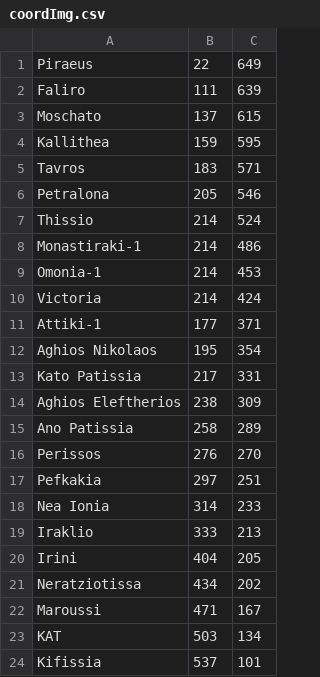
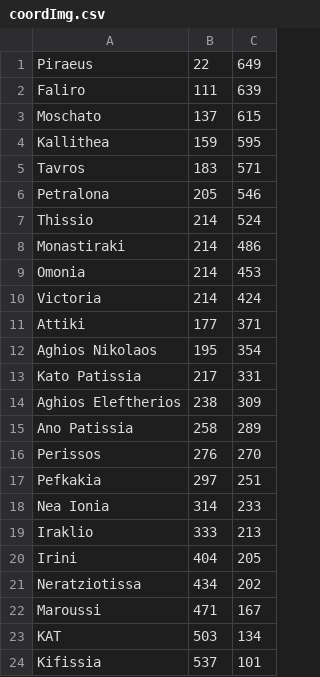
Before and after one commit to pablo-Tesoro/GPS-IA, a CSV file: Basura/coordImg.csv, drawn as a sheet.

```diff
--- a/Basura/coordImg.csv
+++ b/Basura/coordImg.csv
@@ -7,6 +7,6 @@ Petralona;205;546;
 Thissio;214;524;
-Monastiraki-1;214;486;
-Omonia-1;214;453;
+Monastiraki;214;486;
+Omonia;214;453;
 Victoria;214;424;
-Attiki-1;177;371;
+Attiki;177;371;
 Aghios Nikolaos;195;354;
```
Also changed, not shown: 6 other files.
